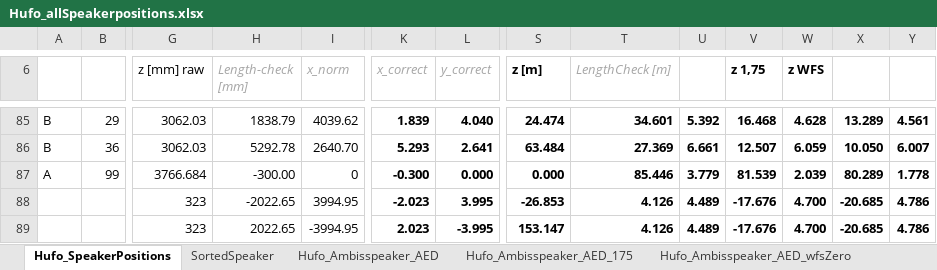
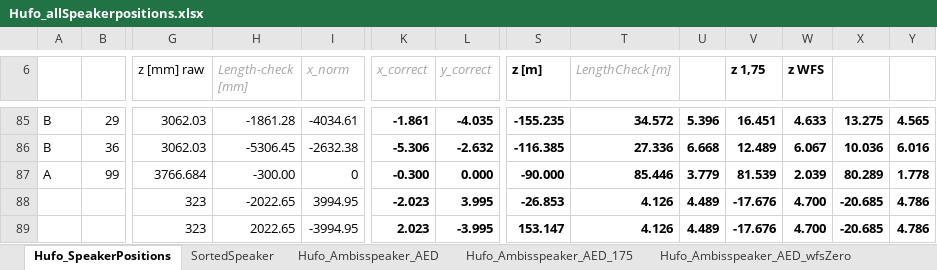
Before and after one commit to anwaldt/seamless, an Excel workbook: speakerpositions/Hufo_allSpeakerpositions.xlsx, sheet Hufo_SpeakerPositions, drawn as a sheet; only a part is shown, gaps mark what is left out; values as stored, in another font and other column widths than the file's, no borders; the diff covers the shown part only; the diff names each change by its address in the sheet, - before the commit and + after, or states it on an @@ line.

Commit message:
corrected upper speaker positions

```diff
--- a/speakerpositions/Hufo_allSpeakerpositions.xlsx (sheet Hufo_SpeakerPositions)
+++ b/speakerpositions/Hufo_allSpeakerpositions.xlsx (sheet Hufo_SpeakerPositions)
-H85 (Length-check [mm]): 1838.79
+H85 (Length-check [mm]): -1861.28
-I85 (x_norm): 4039.62
+I85 (x_norm): -4034.61
-K85 (x_correct): 1.839
+K85 (x_correct): -1.861
-L85 (y_correct): 4.040
+L85 (y_correct): -4.035
-S85 (z [m]): 24.474
+S85 (z [m]): -155.235
-T85 (LengthCheck [m]): 34.601
+T85 (LengthCheck [m]): 34.572
-U85: 5.392
+U85: 5.396
-V85 (z 1,75): 16.468
+V85 (z 1,75): 16.451
-W85 (z WFS): 4.628
+W85 (z WFS): 4.633
-X85: 13.289
+X85: 13.275
-Y85: 4.561
+Y85: 4.565
-H86 (Length-check [mm]): 5292.78
+H86 (Length-check [mm]): -5306.45
-I86 (x_norm): 2640.70
+I86 (x_norm): -2632.38
-K86 (x_correct): 5.293
+K86 (x_correct): -5.306
-L86 (y_correct): 2.641
+L86 (y_correct): -2.632
-S86 (z [m]): 63.484
+S86 (z [m]): -116.385
-T86 (LengthCheck [m]): 27.369
+T86 (LengthCheck [m]): 27.336
-U86: 6.661
+U86: 6.668
-V86 (z 1,75): 12.507
+V86 (z 1,75): 12.489
-W86 (z WFS): 6.059
+W86 (z WFS): 6.067
-X86: 10.050
+X86: 10.036
-Y86: 6.007
+Y86: 6.016
-S87 (z [m]): 0.000
+S87 (z [m]): -90.000
```
Also changed, not shown: 22 edited cells elsewhere in this sheet, sheet Hufo_Ambisspeaker_AED_175, sheet Hufo_Ambisspeaker_AED_wfsZero, sheet Hufo_ambispeaker_175zero, sheet Hufo_Ambisspeaker_AED, sheet SortedSpeaker, sheet Hufo_ambispeaker_wfszero, 1 more sheet, formulas that keep their value, 6 other files.
